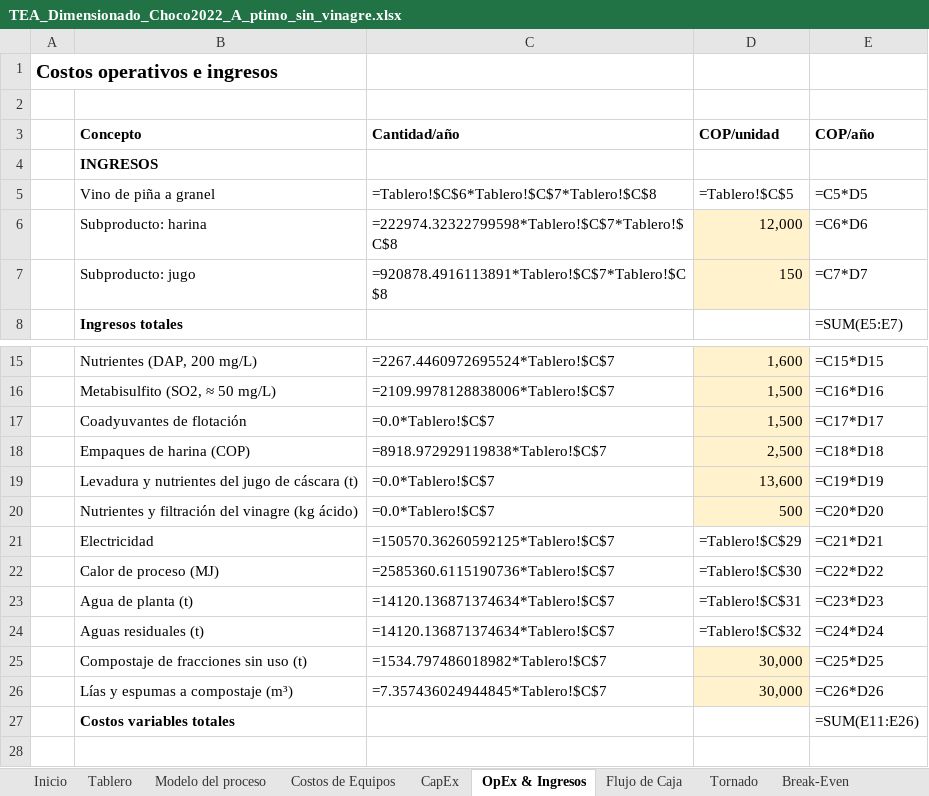
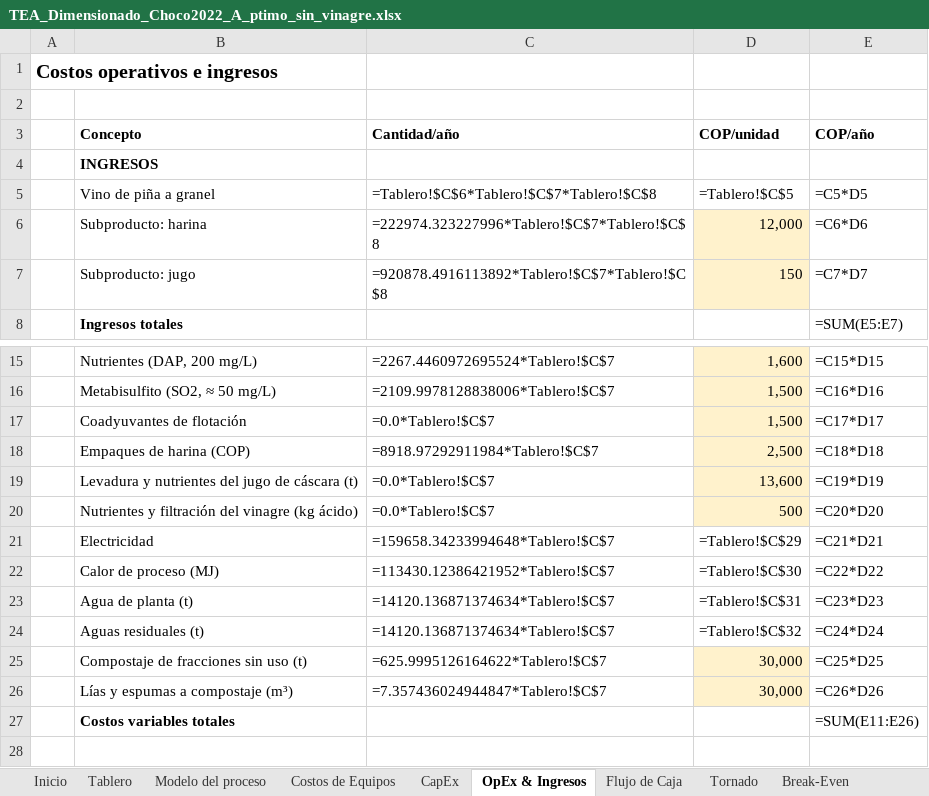
Before and after one commit to juanmurcia-jpg/corsano, an Excel workbook: modelos_pina/TEA_excel/TEA_Dimensionado_Choco2022_A_ptimo_sin_vinagre.xlsx, sheet OpEx & Ingresos, drawn as a sheet; only a part is shown, gaps mark what is left out; values as stored, in another font and other column widths than the file's, no borders; formulas without a stored value are shown as written; the diff names each change by its address in the sheet, - before the commit and + after, or states it on an @@ line.

```diff
--- a/modelos_pina/TEA_excel/TEA_Dimensionado_Choco2022_A_ptimo_sin_vinagre.xlsx (sheet OpEx & Ingresos)
+++ b/modelos_pina/TEA_excel/TEA_Dimensionado_Choco2022_A_ptimo_sin_vinagre.xlsx (sheet OpEx & Ingresos)
-C6 (Cantidad/año): =222974.32322799598*Tablero!$C$7*Tablero!$C$8
+C6 (Cantidad/año): =222974.323227996*Tablero!$C$7*Tablero!$C$8
-C7 (Cantidad/año): =920878.4916113891*Tablero!$C$7*Tablero!$C$8
+C7 (Cantidad/año): =920878.4916113892*Tablero!$C$7*Tablero!$C$8
-C18 (Cantidad/año): =8918.972929119838*Tablero!$C$7
+C18 (Cantidad/año): =8918.97292911984*Tablero!$C$7
-C21 (Cantidad/año): =150570.36260592125*Tablero!$C$7
+C21 (Cantidad/año): =159658.34233994648*Tablero!$C$7
-C22 (Cantidad/año): =2585360.6115190736*Tablero!$C$7
+C22 (Cantidad/año): =113430.12386421952*Tablero!$C$7
-C25 (Cantidad/año): =1534.797486018982*Tablero!$C$7
+C25 (Cantidad/año): =625.9995126164622*Tablero!$C$7
-C26 (Cantidad/año): =7.357436024944845*Tablero!$C$7
+C26 (Cantidad/año): =7.357436024944847*Tablero!$C$7
```
Also changed, not shown: sheet Monte Carlo, sheet Costos de Equipos, sheet Tornado, sheet Modelo del proceso, sheet CapEx, sheet Break-Even, 1 more sheet, modelos_pina/TEA_excel/TEA_Dimensionado_Choco2022_A_Referencia_TRL_9.xlsx, modelos_pina/TEA_excel/TEA_Dimensionado_Choco2022_A_ptimo_con_la_superestructura_ampliada.xlsx, 36 other files.
